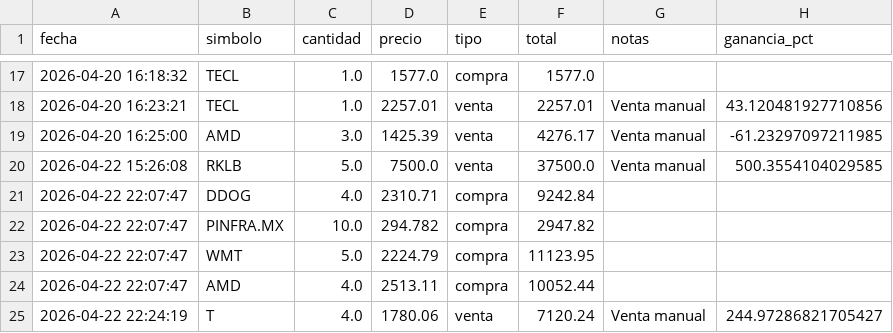
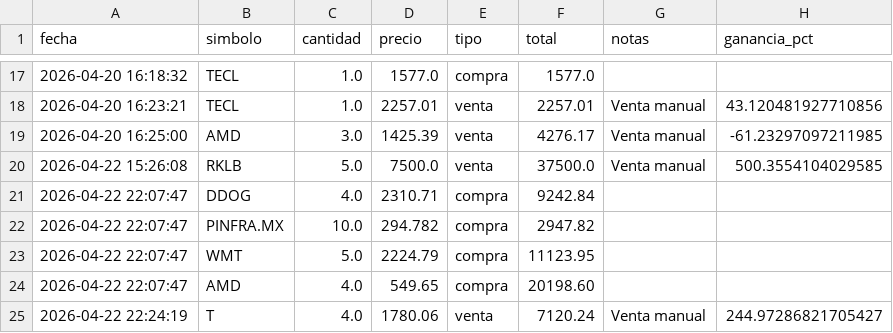
Before and after one commit to alopezuci-arch/trading-app-3.1, a CSV file: data/transacciones.csv, drawn as a sheet; only a part is shown, gaps mark what is left out.

Commit message:
Update transacciones.csv

```diff
--- a/data/transacciones.csv
+++ b/data/transacciones.csv
@@ -23,3 +23,3 @@ fecha,simbolo,cantidad,precio,tipo,total,notas,ganancia_pct
 2026-04-22 22:07:47,WMT,5.0,2224.79,compra,11123.95,,
-2026-04-22 22:07:47,AMD,4.0,2513.11,compra,10052.44,,
+2026-04-22 22:07:47,AMD,4.0,549.65,compra,20198.60,,
 2026-04-22 22:24:19,T,4.0,1780.06,venta,7120.24,Venta manual,244.97286821705427
```
